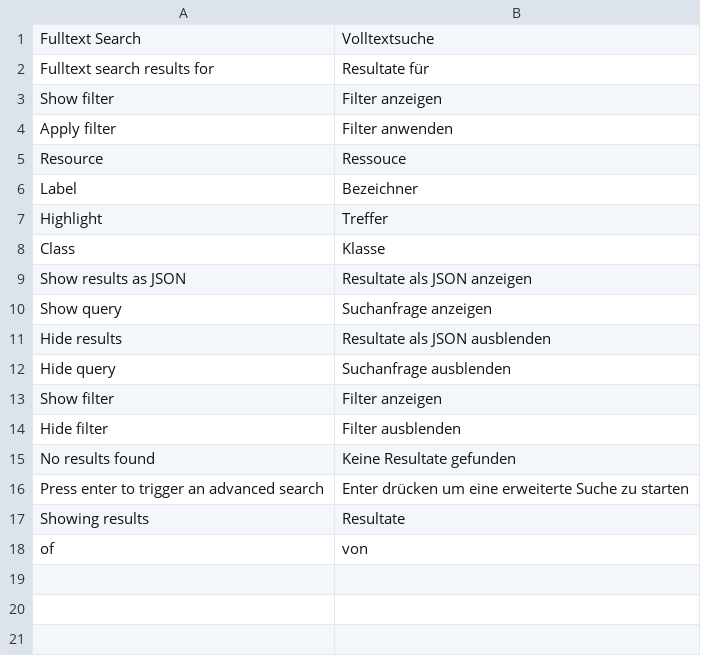
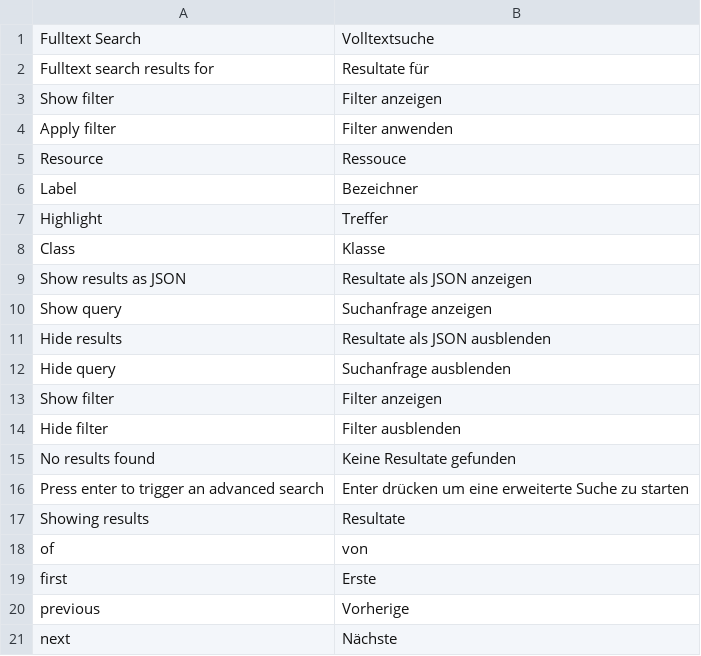
Before and after one commit to amsl-project/fulltextsearch.ontowiki, a CSV file: languages/fulltextsearch-de.csv, drawn as a sheet; the diff names each change by its address in the sheet, - before the commit and + after, or states it on an @@ line.

Commit message:
add translation

```diff
--- a/languages/fulltextsearch-de.csv
+++ b/languages/fulltextsearch-de.csv
+row 19: first | Erste
+row 20: previous | Vorherige
+row 21: next | Nächste
```
Also changed, not shown: languages/fulltextsearch-en.csv, 1 other file.
